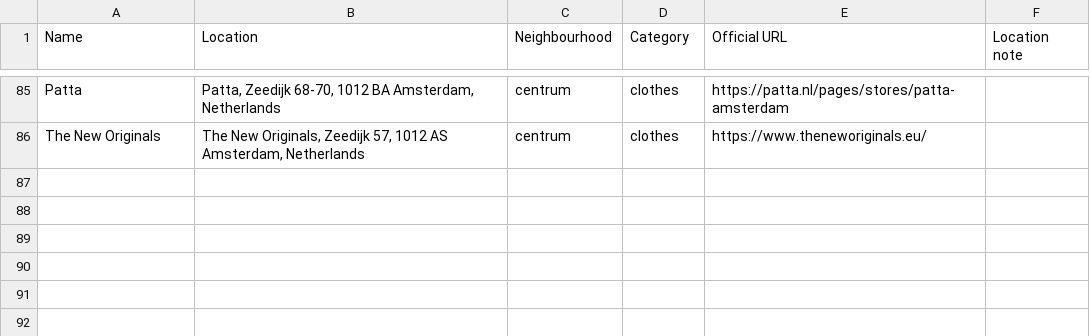
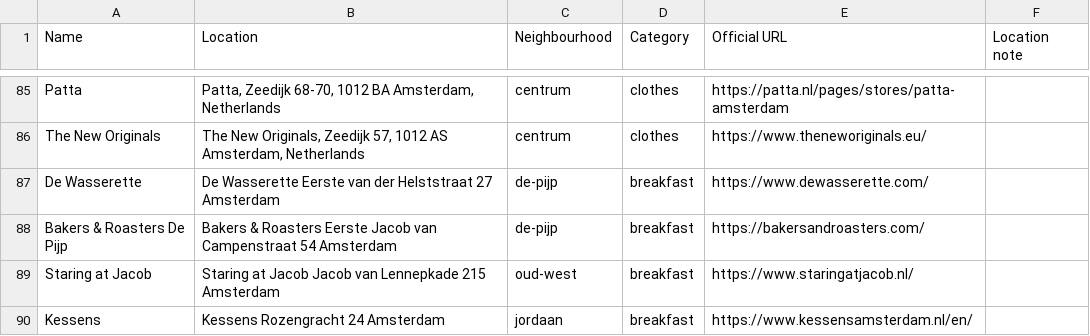
Before and after one commit to romikser/amsterdam-guide, a CSV file: exports/google/all/amsterdam.csv, drawn as a sheet; only a part is shown, gaps mark what is left out.

Commit message:
Add researched breakfast and brunch category to Amsterdam guide

```diff
--- a/exports/google/all/amsterdam.csv
+++ b/exports/google/all/amsterdam.csv
@@ -86 +86,5 @@ Patta,"Patta, Zeedijk 68-70, 1012 BA Amsterdam, Netherlands",centrum,clothes,htt
 The New Originals,"The New Originals, Zeedijk 57, 1012 AS Amsterdam, Netherlands",centrum,clothes,https://www.theneworiginals.eu/,
+De Wasserette,De Wasserette Eerste van der Helststraat 27 Amsterdam,de-pijp,breakfast,https://www.dewasserette.com/,
+Bakers & Roasters De Pijp,Bakers & Roasters Eerste Jacob van Campenstraat 54 Amsterdam,de-pijp,breakfast,https://bakersandroasters.com/,
+Staring at Jacob,Staring at Jacob Jacob van Lennepkade 215 Amsterdam,oud-west,breakfast,https://www.staringatjacob.nl/,
+Kessens,Kessens Rozengracht 24 Amsterdam,jordaan,breakfast,https://www.kessensamsterdam.nl/en/,
```
Also changed, not shown: exports/all/amsterdam.csv, exports/google/neighbourhoods/de-pijp.csv, 36 other files.
